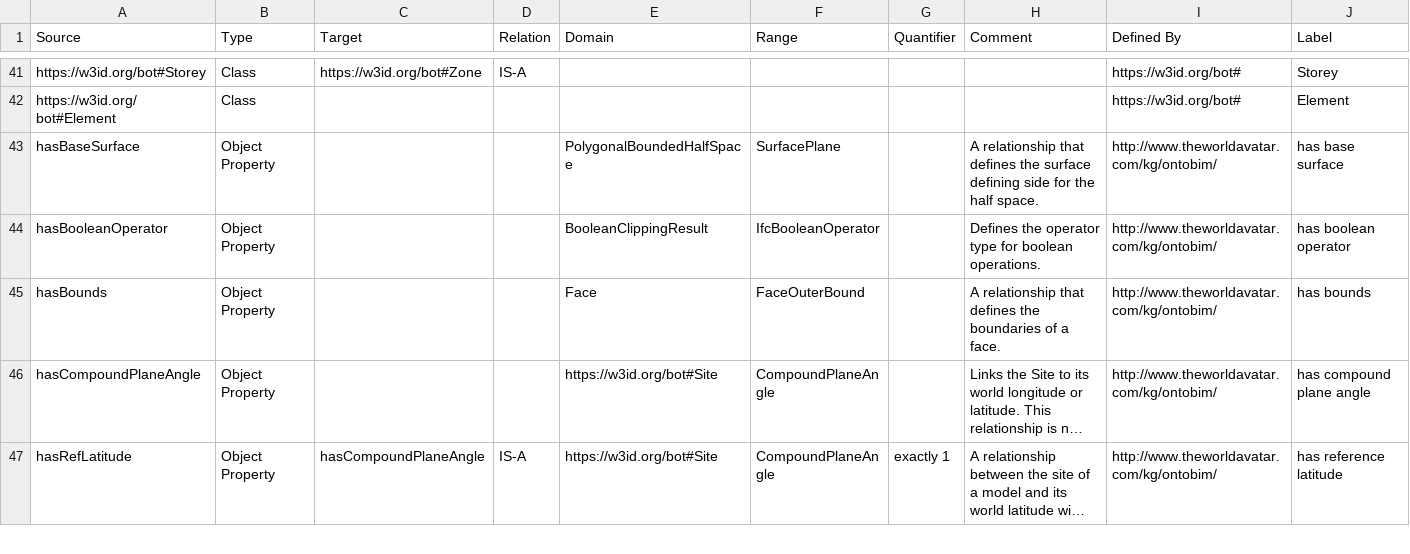
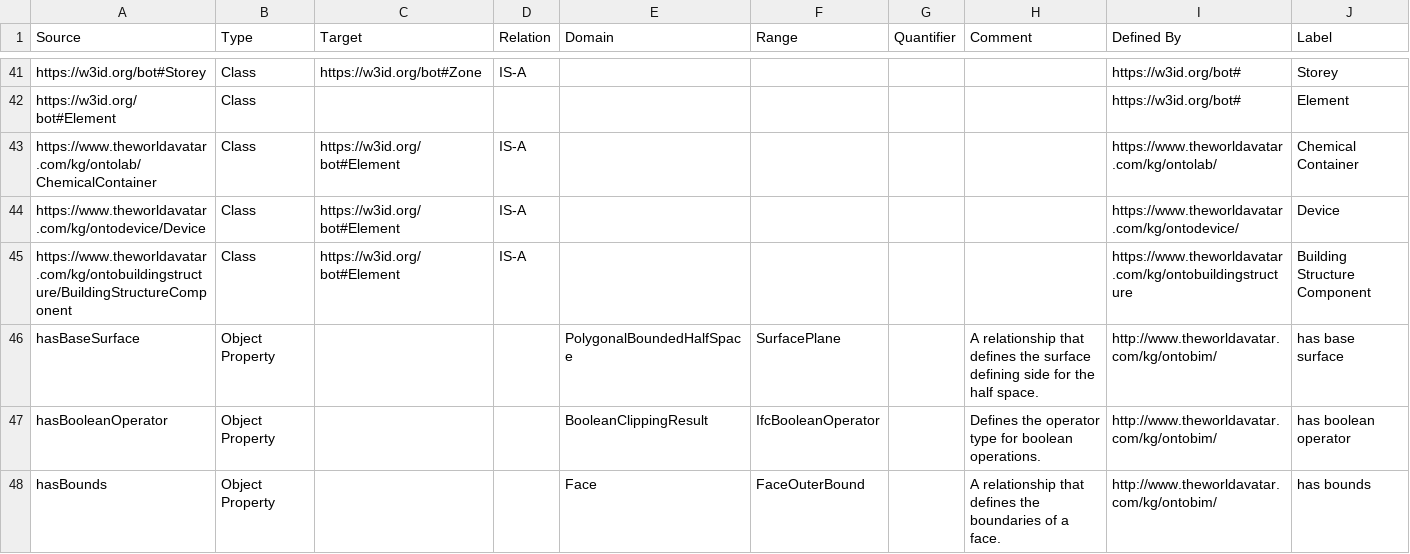
Before and after one commit to msff2/ontology, a CSV file: JPS_Ontology/ontology/ontobim/OntoBIM.csv, drawn as a sheet; only a part is shown, gaps mark what is left out; the shorter side is filled out with more unchanged rows; long unchanged cells end in …; the diff names each change by its address in the sheet, - before the commit and + after, or states it on an @@ line.

Commit message:
dev-update-ontobim: Added subclasses of Element pointing to the ontologies with functional properties

```diff
--- a/JPS_Ontology/ontology/ontobim/OntoBIM.csv
+++ b/JPS_Ontology/ontology/ontobim/OntoBIM.csv
+row 43: https://www.theworldavatar.com/kg/ontolab/ChemicalContainer | Class | https://w3id.org/bot#Element | IS-A |  |  |  |  | https://www.theworldavatar.com/kg/ontolab/ | Chemical Container
+row 44: https://www.theworldavatar.com/kg/ontodevice/Device | Class | https://w3id.org/bot#Element | IS-A |  |  |  |  | https://www.theworldavatar.com/kg/ontodevice/ | Device
+row 45: https://www.theworldavatar.com/kg/ontobuildingstructure/BuildingStructureComponent | Class | https://w3id.org/bot#Element | IS-A |  |  |  |  | https://www.theworldavatar.com/kg/ontobuildingstructure | Building Structure Component
```
Also changed, not shown: 1 other file.
